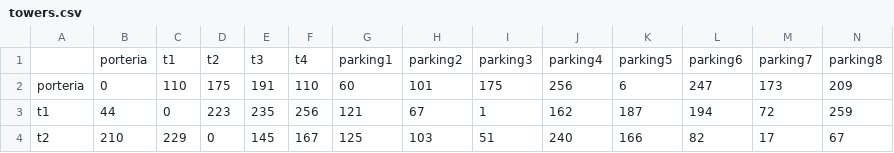
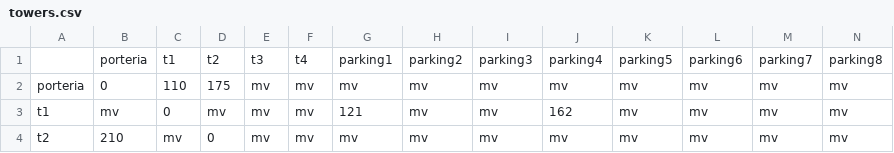
Before and after one commit to BryanGF0822/Bumasoft-2.0, a CSV file: data/towers.csv, drawn as a sheet; only a part is shown; the diff covers the shown part only.

```diff
--- a/data/towers.csv
+++ b/data/towers.csv
@@ -1,4 +1,4 @@
 ;porteria;t1;t2;t3;t4;parking1;parking2;parking3;parking4;parking5;parking6;parking7;parking8
-porteria;0;110;175;191;110;60;101;175;256;6;247;173;209
-t1;44;0;223;235;256;121;67;1;162;187;194;72;259
-t2;210;229;0;145;167;125;103;51;240;166;82;17;67
+porteria;0;110;175;mv;mv;mv;mv;mv;mv;mv;mv;mv;mv
+t1;mv;0;mv;mv;mv;121;mv;mv;162;mv;mv;mv;mv
+t2;210;mv;0;mv;mv;mv;mv;mv;mv;mv;mv;mv;mv
```
Also changed, not shown: 101 edited cells elsewhere in this file, 3 other files.
